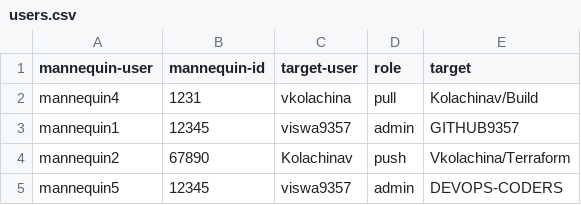
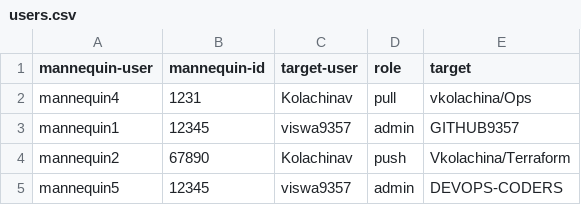
Before and after one commit to vkolachina/Mannequin, a CSV file: data/users.csv, drawn as a sheet.

```diff
--- a/data/users.csv
+++ b/data/users.csv
@@ -1,3 +1,3 @@
 mannequin-user,mannequin-id,target-user,role,target
-mannequin4,1231,vkolachina,pull,Kolachinav/Build
+mannequin4,1231,Kolachinav,pull,vkolachina/Ops
 mannequin1,12345,viswa9357,admin,GITHUB9357
```
Also changed, not shown: 1 other file.
